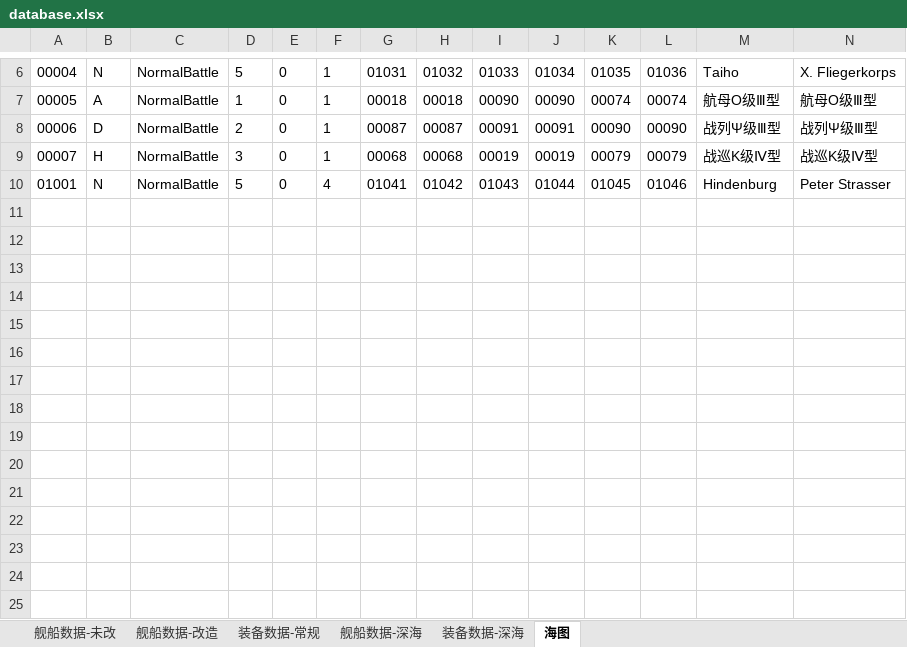
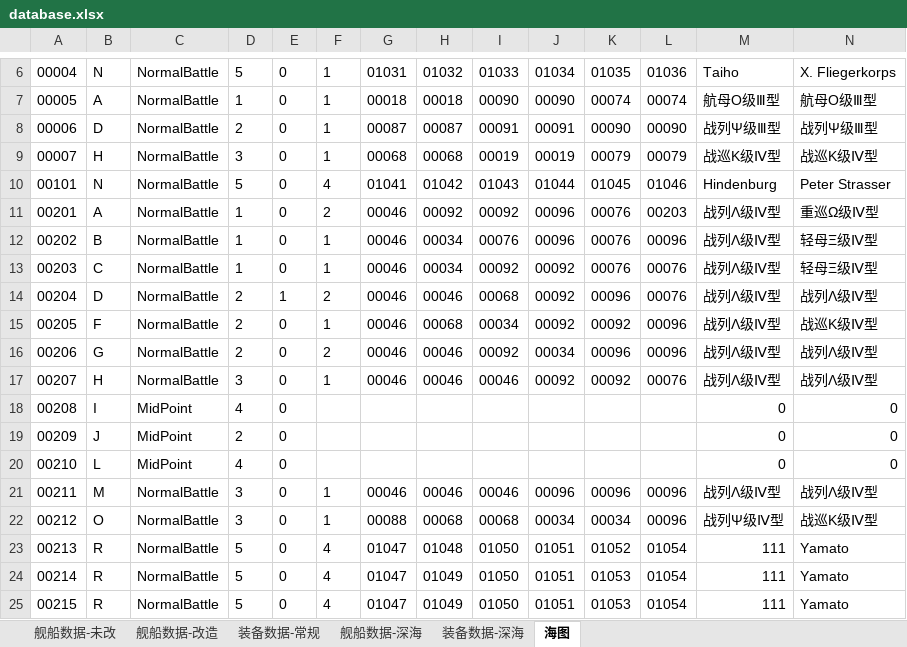
Before and after one commit to YinHeYuanZheng/WSGR_simulation, an Excel workbook: depend/ship/database.xlsx, sheet 海图, drawn as a sheet; only a part is shown, gaps mark what is left out; values as stored, in another font and other column widths than the file's, no borders; conditional formats not drawn; rows hold the shown columns only; the diff names each change by its address in the sheet, - before the commit and + after, or states it on an @@ line.

```diff
--- a/depend/ship/database.xlsx (sheet 海图)
+++ b/depend/ship/database.xlsx (sheet 海图)
-A10: 01001
+A10: 00101
+row 11: 00201 | A | NormalBattle | 1 | 0 | 2 | 00046 | 00092 | 00092 | 00096 | 00076 | 00203 | 战列Λ级Ⅳ型 | 重巡Ω级Ⅳ型
+row 12: 00202 | B | NormalBattle | 1 | 0 | 1 | 00046 | 00034 | 00076 | 00096 | 00076 | 00096 | 战列Λ级Ⅳ型 | 轻母Ξ级Ⅳ型
+row 13: 00203 | C | NormalBattle | 1 | 0 | 1 | 00046 | 00034 | 00092 | 00092 | 00076 | 00076 | 战列Λ级Ⅳ型 | 轻母Ξ级Ⅳ型
+row 14: 00204 | D | NormalBattle | 2 | 1 | 2 | 00046 | 00046 | 00068 | 00092 | 00096 | 00076 | 战列Λ级Ⅳ型 | 战列Λ级Ⅳ型
+row 15: 00205 | F | NormalBattle | 2 | 0 | 1 | 00046 | 00068 | 00034 | 00092 | 00092 | 00096 | 战列Λ级Ⅳ型 | 战巡Κ级Ⅳ型
+row 16: 00206 | G | NormalBattle | 2 | 0 | 2 | 00046 | 00046 | 00092 | 00034 | 00096 | 00096 | 战列Λ级Ⅳ型 | 战列Λ级Ⅳ型
+row 17: 00207 | H | NormalBattle | 3 | 0 | 1 | 00046 | 00046 | 00046 | 00092 | 00092 | 00076 | 战列Λ级Ⅳ型 | 战列Λ级Ⅳ型
+row 18: 00208 | I | MidPoint | 4 | 0 |  |  |  |  |  |  |  | 0 | 0
+row 19: 00209 | J | MidPoint | 2 | 0 |  |  |  |  |  |  |  | 0 | 0
+row 20: 00210 | L | MidPoint | 4 | 0 |  |  |  |  |  |  |  | 0 | 0
+row 21: 00211 | M | NormalBattle | 3 | 0 | 1 | 00046 | 00046 | 00046 | 00096 | 00096 | 00096 | 战列Λ级Ⅳ型 | 战列Λ级Ⅳ型
+row 22: 00212 | O | NormalBattle | 3 | 0 | 1 | 00088 | 00068 | 00068 | 00034 | 00034 | 00096 | 战列Ψ级Ⅳ型 | 战巡Κ级Ⅳ型
+row 23: 00213 | R | NormalBattle | 5 | 0 | 4 | 01047 | 01048 | 01050 | 01051 | 01052 | 01054 | 111 | Yamato
+row 24: 00214 | R | NormalBattle | 5 | 0 | 4 | 01047 | 01049 | 01050 | 01051 | 01053 | 01054 | 111 | Yamato
+row 25: 00215 | R | NormalBattle | 5 | 0 | 4 | 01047 | 01049 | 01050 | 01051 | 01053 | 01054 | 111 | Yamato
```
Also changed, not shown: 8 other files.
